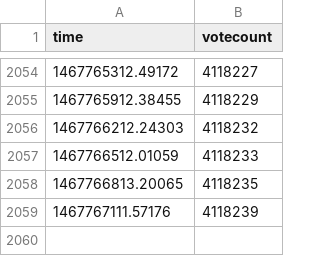
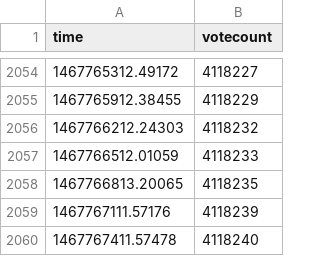
Before and after one commit to r0bis/ukEUvote, a CSV file: data/voteBdata.csv, drawn as a sheet; only a part is shown, gaps mark what is left out; the diff names each change by its address in the sheet, - before the commit and + after, or states it on an @@ line.

Commit message:
latest update

```diff
--- a/data/voteBdata.csv
+++ b/data/voteBdata.csv
+row 2060: 1467767411.57478 | 4118240
```
